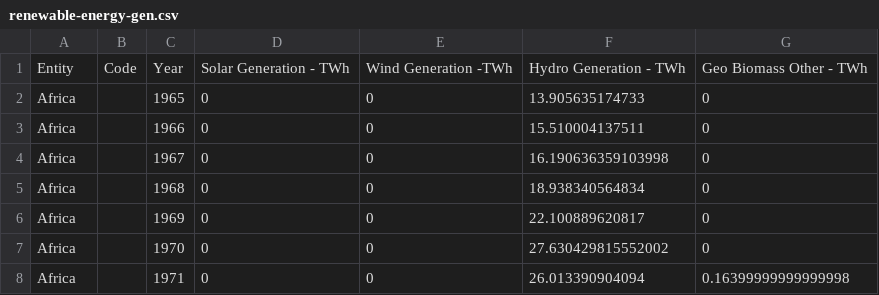
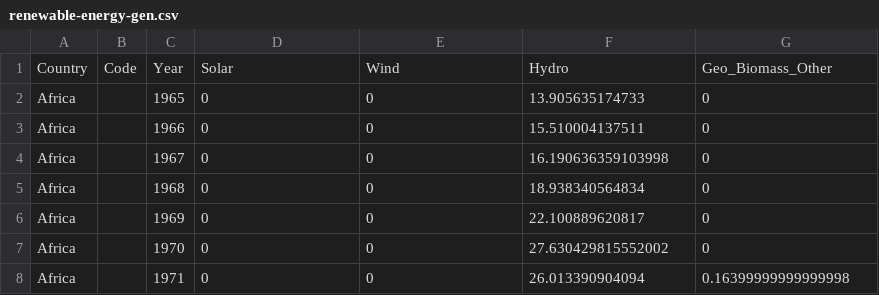
Before and after one commit to FAufenger/EnergyMeasured--deployedHeroku, a CSV file: Resources/World/renewable-energy-gen.csv, drawn as a sheet; only a part is shown.

Commit message:
update
add more tables to sqlite db

```diff
--- a/Resources/World/renewable-energy-gen.csv
+++ b/Resources/World/renewable-energy-gen.csv
@@ -1,2 +1,2 @@
-Entity,Code,Year,Solar Generation - TWh,Wind Generation -TWh,Hydro Generation - TWh,Geo Biomass Other - TWh
+Country,Code,Year,Solar,Wind,Hydro,Geo_Biomass_Other
 Africa,,1965,0,0,13.905635174733,0
```
Also changed, not shown: Resources/World/renewable_energy_consumption.csv, 14 other files.
